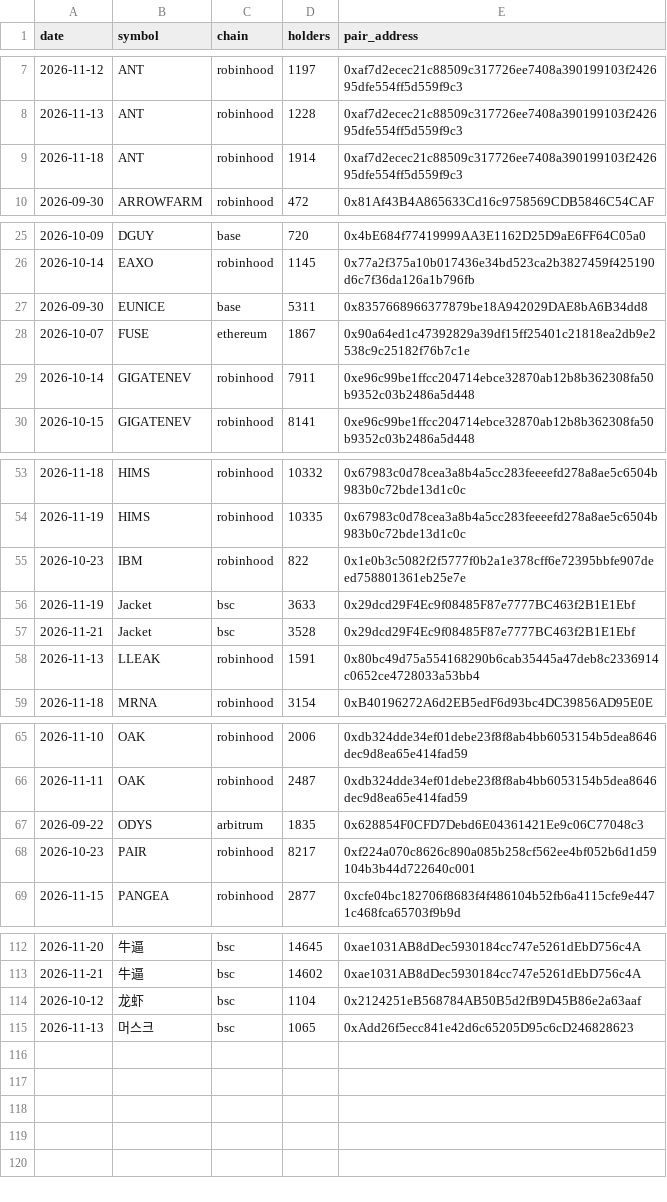
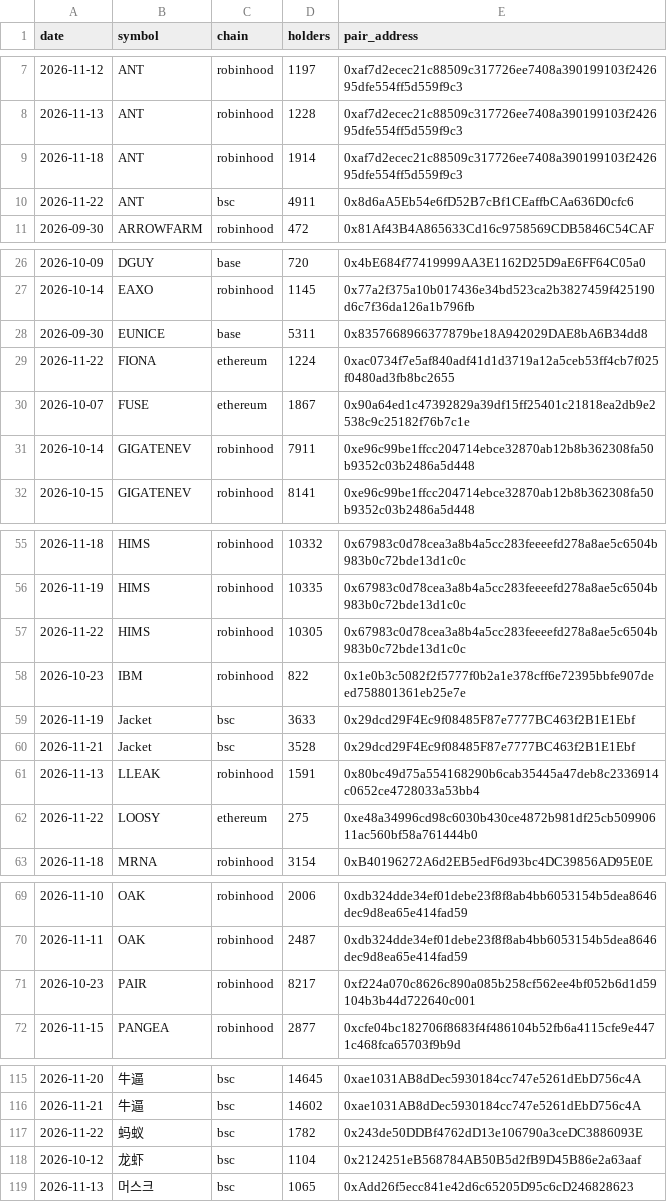
Before and after one commit to hueyyy-eng/moonshot-fetch, a CSV file: site/holder-log.csv, drawn as a sheet; only a part is shown, gaps mark what is left out; removed rows and columns are numbered as before the commit, all else as after; the diff names each change by its address in the sheet, - before the commit and + after, or states it on an @@ line.

```diff
--- a/site/holder-log.csv
+++ b/site/holder-log.csv
+row 10: 2026-11-22 | ANT | bsc | 4911 | 0x8d6aA5Eb54e6fD52B7cBf1CEaffbCAa636D0cfc6
+row 29: 2026-11-22 | FIONA | ethereum | 1224 | 0xac0734f7e5af840adf41d1d3719a12a5ceb53ff4cb7f025f0480ad3fb8bc2655
+row 57: 2026-11-22 | HIMS | robinhood | 10305 | 0x67983c0d78cea3a8b4a5cc283feeeefd278a8ae5c6504b983b0c72bde13d1c0c
+row 62: 2026-11-22 | LOOSY | ethereum | 275 | 0xe48a34996cd98c6030b430ce4872b981df25cb50990611ac560bf58a761444b0
-row 67: 2026-09-22 | ODYS | arbitrum | 1835 | 0x628854F0CFD7Debd6E04361421Ee9c06C77048c3
+row 117: 2026-11-22 | 蚂蚁 | bsc | 1782 | 0x243de50DDBf4762dD13e106790a3ceDC3886093E
```
Also changed, not shown: site/daily-lists.csv, site/narrative-log.csv, 10 other files.
